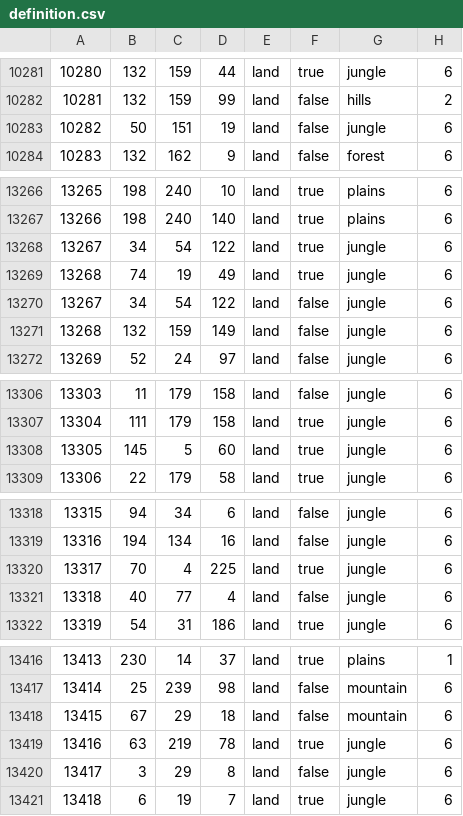
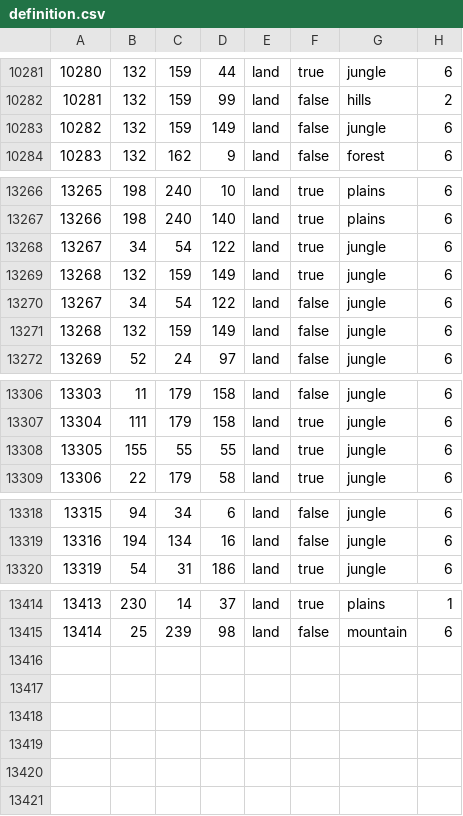
Before and after one commit to TheSmilingMiura/dmm_dev, a CSV file: map/definition.csv, drawn as a sheet; only a part is shown, gaps mark what is left out; the diff covers the shown part only.

```diff
--- a/map/definition.csv
+++ b/map/definition.csv
@@ -10282,3 +10282,3 @@
 10281;132;159;99;land;false;hills;2
-10282;50;151;19;land;false;jungle;6
+10282;132;159;149;land;false;jungle;6
 10283;132;162;9;land;false;forest;6
@@ -13268,3 +13268,3 @@
 13267;34;54;122;land;true;jungle;6
-13268;74;19;49;land;true;jungle;6
+13268;132;159;149;land;true;jungle;6
 13267;34;54;122;land;false;jungle;6
@@ -13307,3 +13307,3 @@
 13304;111;179;158;land;true;jungle;6
-13305;145;5;60;land;true;jungle;6
+13305;155;55;55;land;true;jungle;6
 13306;22;179;58;land;true;jungle;6
@@ -13319,4 +13319,2 @@
 13316;194;134;16;land;false;jungle;6
-13317;70;4;225;land;true;jungle;6
-13318;40;77;4;land;false;jungle;6
 13319;54;31;186;land;true;jungle;6
@@ -13417,5 +13415 @@
 13414;25;239;98;land;false;mountain;6
-13415;67;29;18;land;false;mountain;6
-13416;63;219;78;land;true;jungle;6
-13417;3;29;8;land;false;jungle;6
-13418;6;19;7;land;true;jungle;6
```
Also changed, not shown: 7 edited cells elsewhere in this file, 18 other files.
